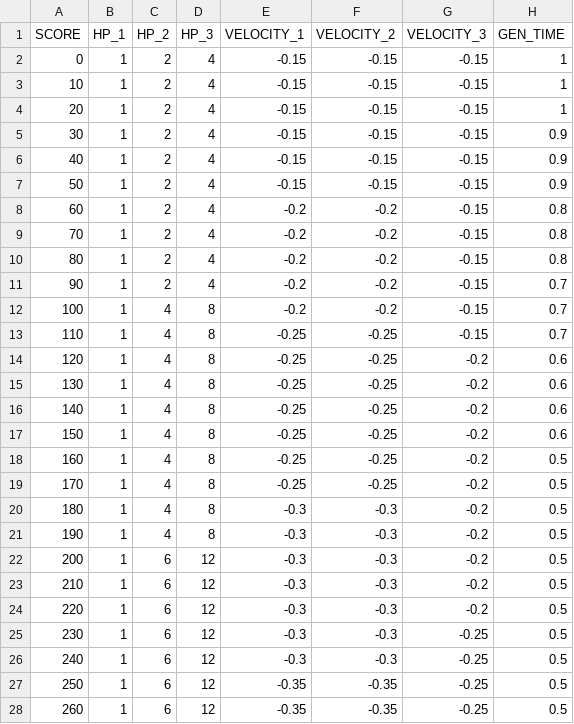
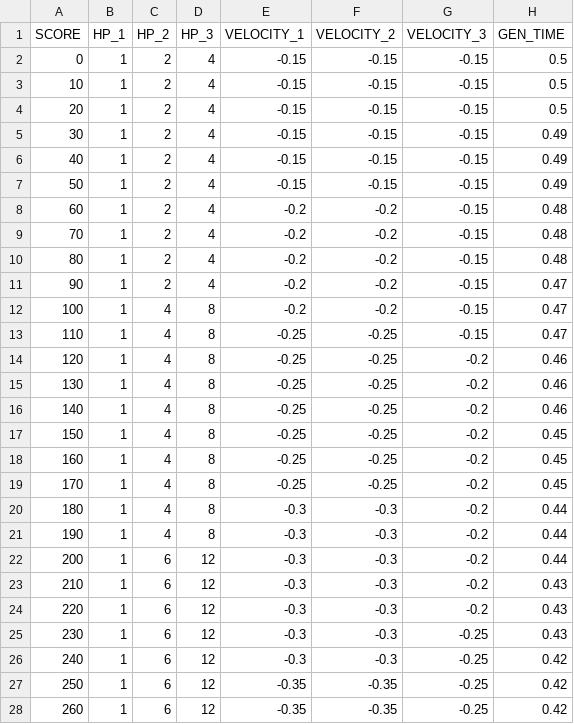
Before and after one commit to jundat/1pqowieuryt, a CSV file: trunk/Resources/level.csv, drawn as a sheet; only a part is shown; the diff covers the shown part only.

Commit message:
* Scale resource: 1.45%

```diff
--- a/trunk/Resources/level.csv
+++ b/trunk/Resources/level.csv
@@ -1,28 +1,28 @@
 SCORE,HP_1,HP_2,HP_3,VELOCITY_1,VELOCITY_2,VELOCITY_3,GEN_TIME
-0,1,2,4,-0.15,-0.15,-0.15,1
-10,1,2,4,-0.15,-0.15,-0.15,1
-20,1,2,4,-0.15,-0.15,-0.15,1
-30,1,2,4,-0.15,-0.15,-0.15,0.9
-40,1,2,4,-0.15,-0.15,-0.15,0.9
-50,1,2,4,-0.15,-0.15,-0.15,0.9
-60,1,2,4,-0.2,-0.2,-0.15,0.8
-70,1,2,4,-0.2,-0.2,-0.15,0.8
-80,1,2,4,-0.2,-0.2,-0.15,0.8
-90,1,2,4,-0.2,-0.2,-0.15,0.7
-100,1,4,8,-0.2,-0.2,-0.15,0.7
-110,1,4,8,-0.25,-0.25,-0.15,0.7
-120,1,4,8,-0.25,-0.25,-0.2,0.6
-130,1,4,8,-0.25,-0.25,-0.2,0.6
-140,1,4,8,-0.25,-0.25,-0.2,0.6
-150,1,4,8,-0.25,-0.25,-0.2,0.6
-160,1,4,8,-0.25,-0.25,-0.2,0.5
-170,1,4,8,-0.25,-0.25,-0.2,0.5
-180,1,4,8,-0.3,-0.3,-0.2,0.5
-190,1,4,8,-0.3,-0.3,-0.2,0.5
-200,1,6,12,-0.3,-0.3,-0.2,0.5
-210,1,6,12,-0.3,-0.3,-0.2,0.5
-220,1,6,12,-0.3,-0.3,-0.2,0.5
-230,1,6,12,-0.3,-0.3,-0.25,0.5
-240,1,6,12,-0.3,-0.3,-0.25,0.5
-250,1,6,12,-0.35,-0.35,-0.25,0.5
-260,1,6,12,-0.35,-0.35,-0.25,0.5
+0,1,2,4,-0.15,-0.15,-0.15,0.5
+10,1,2,4,-0.15,-0.15,-0.15,0.5
+20,1,2,4,-0.15,-0.15,-0.15,0.5
+30,1,2,4,-0.15,-0.15,-0.15,0.49
+40,1,2,4,-0.15,-0.15,-0.15,0.49
+50,1,2,4,-0.15,-0.15,-0.15,0.49
+60,1,2,4,-0.2,-0.2,-0.15,0.48
+70,1,2,4,-0.2,-0.2,-0.15,0.48
+80,1,2,4,-0.2,-0.2,-0.15,0.48
+90,1,2,4,-0.2,-0.2,-0.15,0.47
+100,1,4,8,-0.2,-0.2,-0.15,0.47
+110,1,4,8,-0.25,-0.25,-0.15,0.47
+120,1,4,8,-0.25,-0.25,-0.2,0.46
+130,1,4,8,-0.25,-0.25,-0.2,0.46
+140,1,4,8,-0.25,-0.25,-0.2,0.46
+150,1,4,8,-0.25,-0.25,-0.2,0.45
+160,1,4,8,-0.25,-0.25,-0.2,0.45
+170,1,4,8,-0.25,-0.25,-0.2,0.45
+180,1,4,8,-0.3,-0.3,-0.2,0.44
+190,1,4,8,-0.3,-0.3,-0.2,0.44
+200,1,6,12,-0.3,-0.3,-0.2,0.44
+210,1,6,12,-0.3,-0.3,-0.2,0.43
+220,1,6,12,-0.3,-0.3,-0.2,0.43
+230,1,6,12,-0.3,-0.3,-0.25,0.43
+240,1,6,12,-0.3,-0.3,-0.25,0.42
+250,1,6,12,-0.35,-0.35,-0.25,0.42
+260,1,6,12,-0.35,-0.35,-0.25,0.42
```
Also changed, not shown: 42 edited cells elsewhere in this file, 36 other files.
